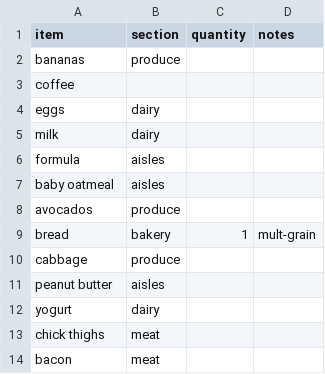
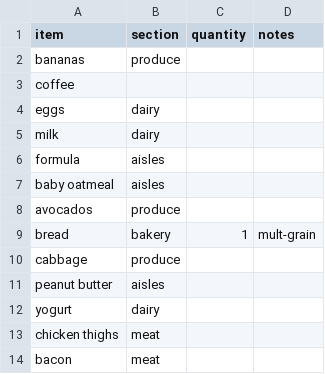
Before and after one commit to dankleiman/groceries, a CSV file: public/groceries.csv, drawn as a sheet.

```diff
--- a/public/groceries.csv
+++ b/public/groceries.csv
@@ -12,3 +12,3 @@ peanut butter,aisles,,,
 yogurt,dairy,,,
-chick thighs,meat,,,
+chicken thighs,meat,,,
 bacon,meat,,,
```
Also changed, not shown: 1 other file.
